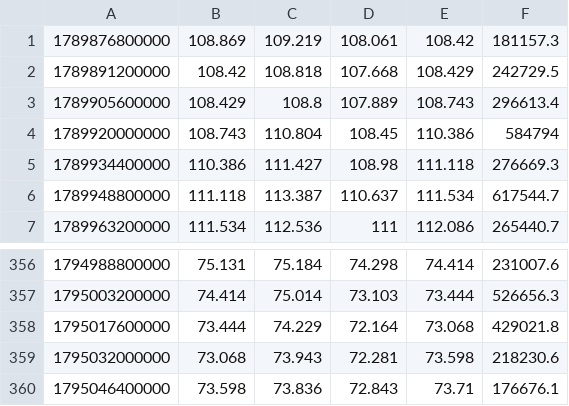
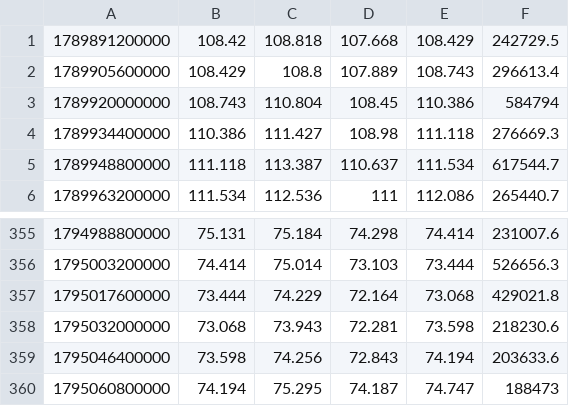
Before and after one commit to itsurslife/bitget-radar, a CSV file: SOLUSDT_4H.csv, drawn as a sheet; only a part is shown, gaps mark what is left out.

```diff
--- a/SOLUSDT_4H.csv
+++ b/SOLUSDT_4H.csv
@@ -1,2 +1 @@
-1789876800000,108.869,109.219,108.061,108.42,181157.3
 1789891200000,108.42,108.818,107.668,108.429,242729.5
@@ -359,2 +358,3 @@
 1795032000000,73.068,73.943,72.281,73.598,218230.6
-1795046400000,73.598,73.836,72.843,73.71,176676.1
+1795046400000,73.598,74.256,72.843,74.194,203633.6
+1795060800000,74.194,75.295,74.187,74.747,188473
```
Also changed, not shown: AMDUSDT_4H.csv, MUUSDT_4H.csv, 17 other files.
